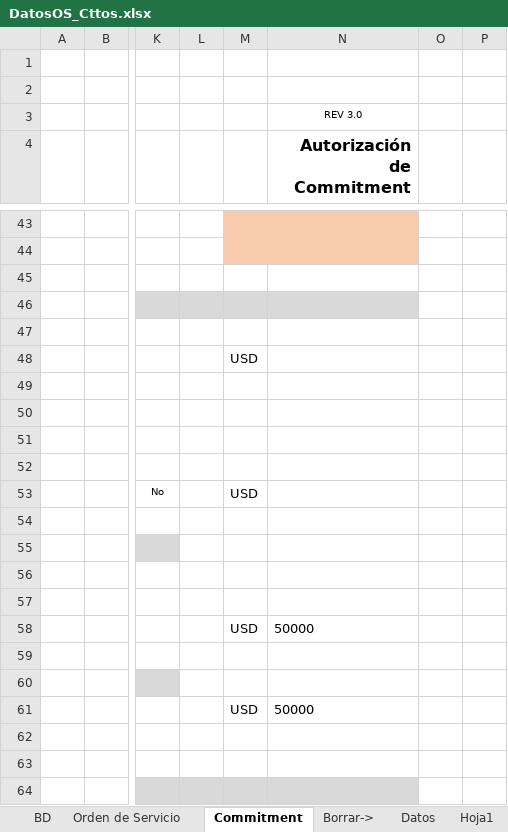
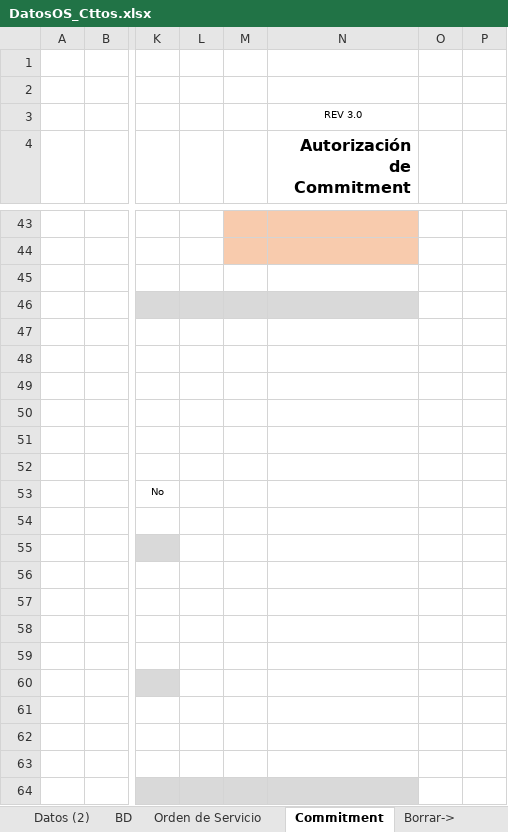
Before and after one commit to Ykharo/tutorial_P3_4, an Excel workbook: DatosOS_Cttos.xlsx, sheet Commitment, drawn as a sheet; only a part is shown, gaps mark what is left out; values as stored, in another font and other column widths than the file's, no borders; rows hold the shown columns only; the diff names each change by its address in the sheet, - before the commit and + after, or states it on an @@ line.

```diff
--- a/DatosOS_Cttos.xlsx (sheet Commitment)
+++ b/DatosOS_Cttos.xlsx (sheet Commitment)
+sheet tab: Datos (2)
-M48: USD
+M48: (empty)
-M53: USD
+M53: (empty)
-M58: USD
+M58: (empty)
-N58 (Autorización de Commitment): 50000
+N58 (Autorización de Commitment): (empty)
-row 61:  |  |  |  | USD | 50000
+row 61: (empty)
```
Also changed, not shown: sheet Datos, sheet Orden de Servicio, formulas that keep their value, 9 other files.
